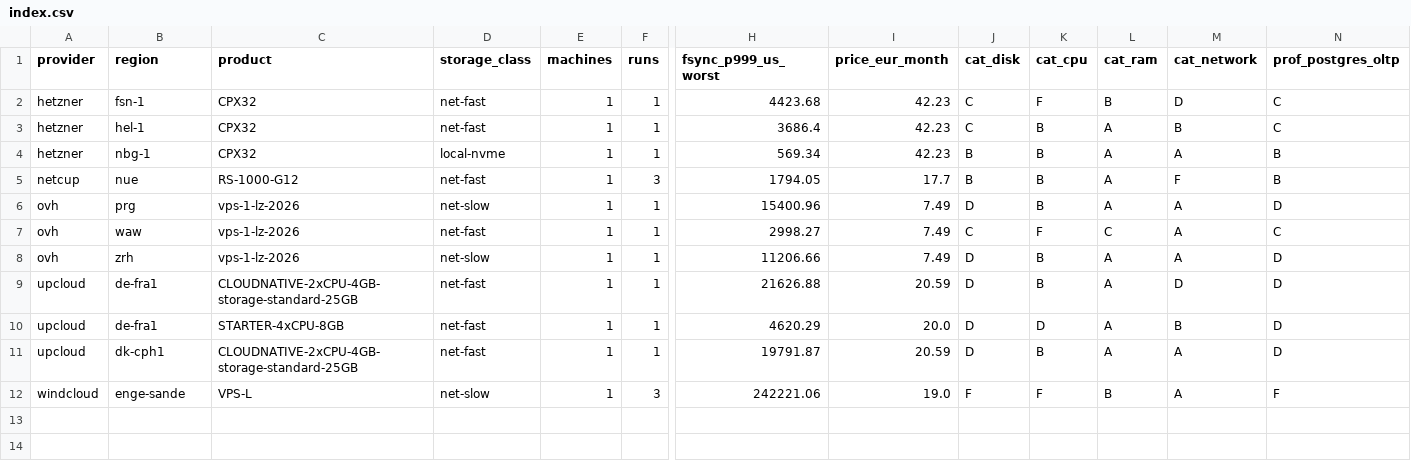
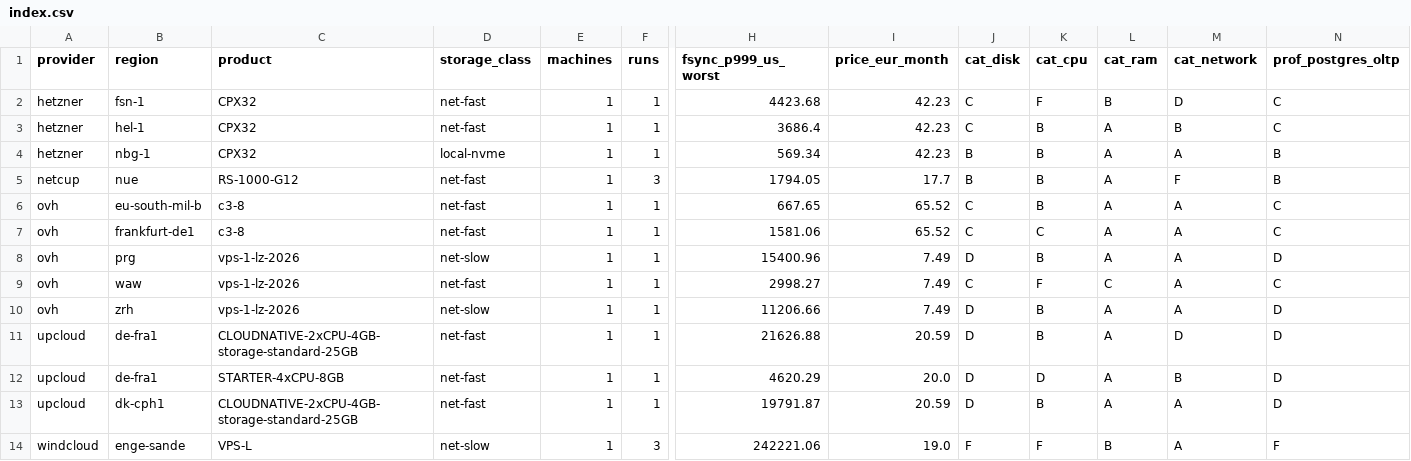
Before and after one commit to Uptimeify/p99bench, a CSV file: data/index.csv, drawn as a sheet; only a part is shown, gaps mark what is left out; rows hold the shown columns only; the diff names each change by its address in the sheet, - before the commit and + after, or states it on an @@ line.

```diff
--- a/data/index.csv
+++ b/data/index.csv
+row 6: ovh | eu-south-mil-b | c3-8 | net-fast | 1 | 1 | 667.65 | 65.52 | C | B | A | A | C
+row 7: ovh | frankfurt-de1 | c3-8 | net-fast | 1 | 1 | 1581.06 | 65.52 | C | C | A | A | C
```
Also changed, not shown: 5 other files.
